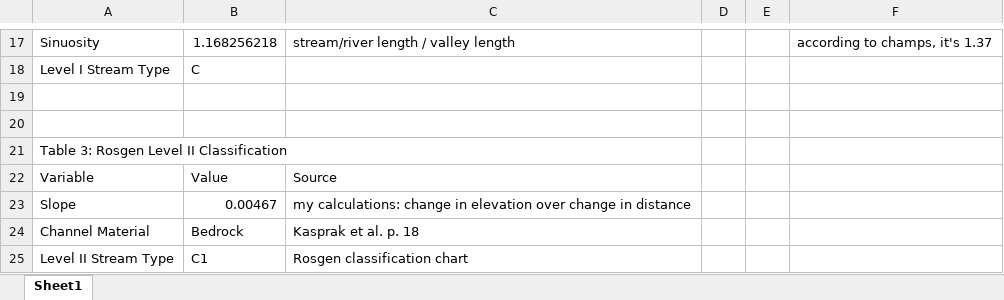
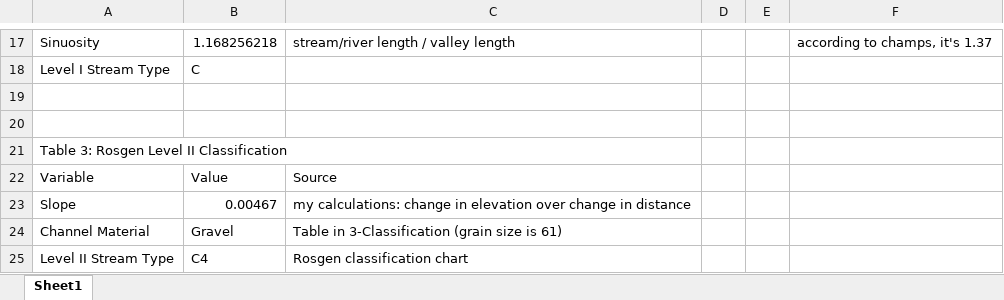
Before and after one commit to majacannavo/RE-rosgen, an Excel workbook: results/other/tables.xlsx, sheet Sheet1, drawn as a sheet; only a part is shown, gaps mark what is left out; values as stored, in another font and other column widths than the file's, no borders; the diff names each change by its address in the sheet, - before the commit and + after, or states it on an @@ line.

```diff
--- a/results/other/tables.xlsx (sheet Sheet1)
+++ b/results/other/tables.xlsx (sheet Sheet1)
-B24: Bedrock
+B24: Gravel
-C24: Kasprak et al. p. 18
+C24: Table in 3-Classification (grain size is 61)
-B25: C1
+B25: C4
```
Also changed, not shown: 1 other file.
